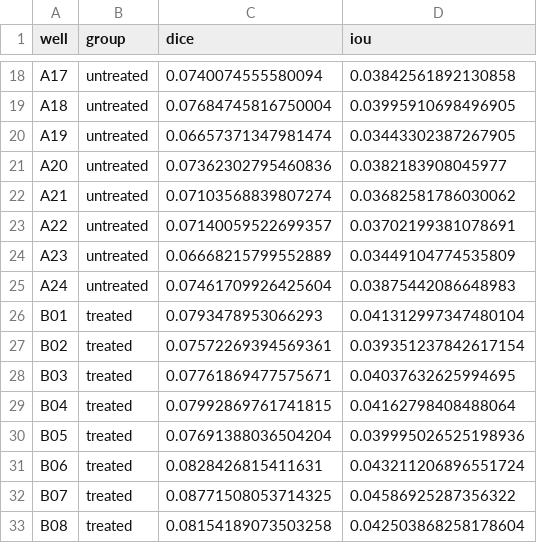
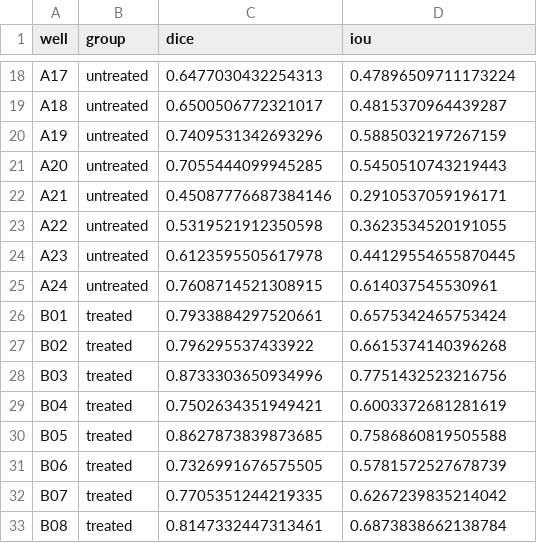
Before and after one commit to git4324/worm-liveness-bbbc010, a CSV file: outputs/segmentation_scores.csv, drawn as a sheet; only a part is shown, gaps mark what is left out; the diff covers the shown part only; the diff names each change by its address in the sheet, - before the commit and + after, or states it on an @@ line.

```diff
--- a/outputs/segmentation_scores.csv
+++ b/outputs/segmentation_scores.csv
-C18 (dice): 0.0740074555580094
+C18 (dice): 0.6477030432254313
-D18 (iou): 0.03842561892130858
+D18 (iou): 0.47896509711173224
-C19 (dice): 0.07684745816750004
+C19 (dice): 0.6500506772321017
-D19 (iou): 0.03995910698496905
+D19 (iou): 0.4815370964439287
-C20 (dice): 0.06657371347981474
+C20 (dice): 0.7409531342693296
-D20 (iou): 0.03443302387267905
+D20 (iou): 0.5885032197267159
-C21 (dice): 0.07362302795460836
+C21 (dice): 0.7055444099945285
-D21 (iou): 0.0382183908045977
+D21 (iou): 0.5450510743219443
-C22 (dice): 0.07103568839807274
+C22 (dice): 0.45087776687384146
-D22 (iou): 0.03682581786030062
+D22 (iou): 0.2910537059196171
-C23 (dice): 0.07140059522699357
+C23 (dice): 0.5319521912350598
-D23 (iou): 0.03702199381078691
+D23 (iou): 0.3623534520191055
-C24 (dice): 0.06668215799552889
+C24 (dice): 0.6123595505617978
-D24 (iou): 0.03449104774535809
+D24 (iou): 0.44129554655870445
-C25 (dice): 0.07461709926425604
+C25 (dice): 0.7608714521308915
-D25 (iou): 0.03875442086648983
+D25 (iou): 0.614037545530961
-C26 (dice): 0.0793478953066293
+C26 (dice): 0.7933884297520661
-D26 (iou): 0.041312997347480104
+D26 (iou): 0.6575342465753424
-C27 (dice): 0.07572269394569361
+C27 (dice): 0.796295537433922
-D27 (iou): 0.039351237842617154
+D27 (iou): 0.6615374140396268
-C28 (dice): 0.07761869477575671
+C28 (dice): 0.8733303650934996
-D28 (iou): 0.04037632625994695
+D28 (iou): 0.7751432523216756
-C29 (dice): 0.07992869761741815
+C29 (dice): 0.7502634351949421
-D29 (iou): 0.04162798408488064
+D29 (iou): 0.6003372681281619
-C30 (dice): 0.07691388036504204
+C30 (dice): 0.8627873839873685
-D30 (iou): 0.039995026525198936
+D30 (iou): 0.7586860819505588
-C31 (dice): 0.0828426815411631
+C31 (dice): 0.7326991676575505
-D31 (iou): 0.043211206896551724
+D31 (iou): 0.5781572527678739
-C32 (dice): 0.08771508053714325
+C32 (dice): 0.7705351244219335
-D32 (iou): 0.04586925287356322
+D32 (iou): 0.6267239835214042
-C33 (dice): 0.08154189073503258
+C33 (dice): 0.8147332447313461
-D33 (iou): 0.042503868258178604
+D33 (iou): 0.6873838662138784
```
Also changed, not shown: 168 edited cells elsewhere in this file, outputs/features.csv, 8 other files.
